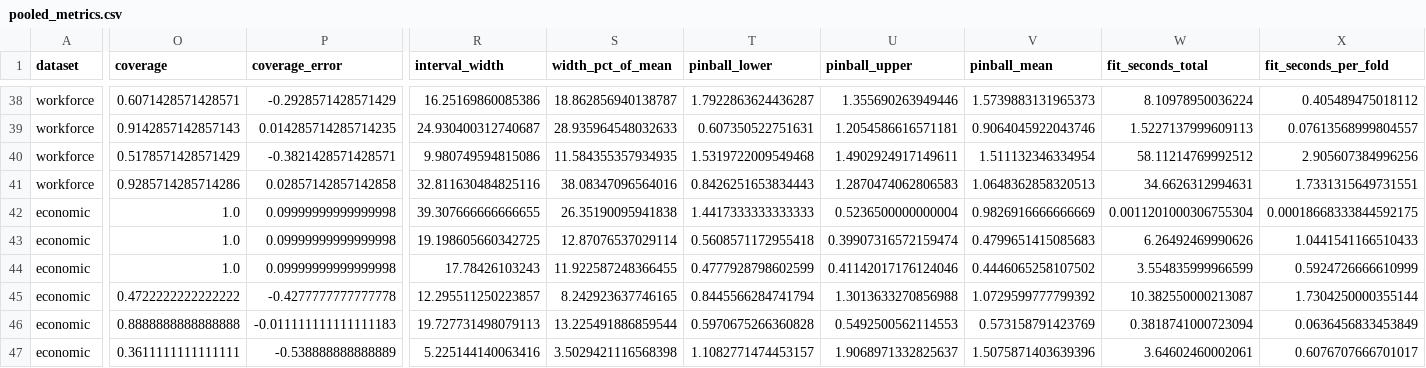
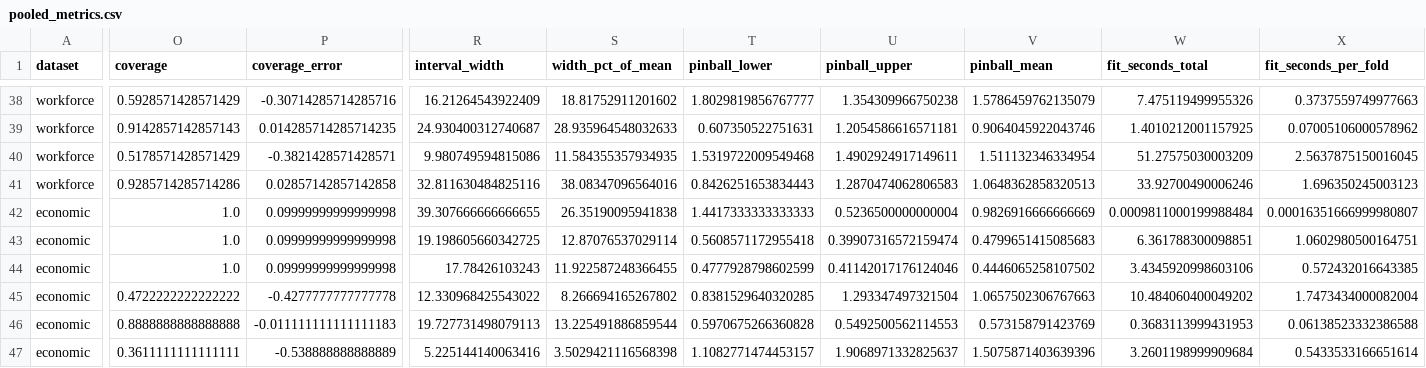
Before and after one commit to Abdullah-FZN/calibrated-forecast-backtesting, a CSV file: outputs/tables/pooled_metrics.csv, drawn as a sheet; only a part is shown, gaps mark what is left out; the diff covers the shown part only; the diff names each change by its address in the sheet, - before the commit and + after, or states it on an @@ line.

```diff
--- a/outputs/tables/pooled_metrics.csv
+++ b/outputs/tables/pooled_metrics.csv
-O38 (coverage): 0.6071428571428571
+O38 (coverage): 0.5928571428571429
-P38 (coverage_error): -0.2928571428571429
+P38 (coverage_error): -0.30714285714285716
-R38 (interval_width): 16.25169860085386
+R38 (interval_width): 16.21264543922409
-S38 (width_pct_of_mean): 18.862856940138787
+S38 (width_pct_of_mean): 18.81752911201602
-T38 (pinball_lower): 1.7922863624436287
+T38 (pinball_lower): 1.8029819856767777
-U38 (pinball_upper): 1.355690263949446
+U38 (pinball_upper): 1.354309966750238
-V38 (pinball_mean): 1.5739883131965373
+V38 (pinball_mean): 1.5786459762135079
-W38 (fit_seconds_total): 8.10978950036224
+W38 (fit_seconds_total): 7.475119499955326
-X38 (fit_seconds_per_fold): 0.405489475018112
+X38 (fit_seconds_per_fold): 0.3737559749977663
-W39 (fit_seconds_total): 1.5227137999609113
+W39 (fit_seconds_total): 1.4010212001157925
-X39 (fit_seconds_per_fold): 0.07613568999804557
+X39 (fit_seconds_per_fold): 0.07005106000578962
-W40 (fit_seconds_total): 58.11214769992512
+W40 (fit_seconds_total): 51.27575030003209
-X40 (fit_seconds_per_fold): 2.905607384996256
+X40 (fit_seconds_per_fold): 2.5637875150016045
-W41 (fit_seconds_total): 34.6626312994631
+W41 (fit_seconds_total): 33.92700490006246
-X41 (fit_seconds_per_fold): 1.7331315649731551
+X41 (fit_seconds_per_fold): 1.696350245003123
-W42 (fit_seconds_total): 0.0011201000306755304
+W42 (fit_seconds_total): 0.0009811000199988484
-X42 (fit_seconds_per_fold): 0.00018668333844592175
+X42 (fit_seconds_per_fold): 0.00016351666999980807
-W43 (fit_seconds_total): 6.26492469990626
+W43 (fit_seconds_total): 6.361788300098851
-X43 (fit_seconds_per_fold): 1.0441541166510433
+X43 (fit_seconds_per_fold): 1.0602980500164751
-W44 (fit_seconds_total): 3.554835999966599
+W44 (fit_seconds_total): 3.4345920998603106
-X44 (fit_seconds_per_fold): 0.5924726666610999
+X44 (fit_seconds_per_fold): 0.572432016643385
-R45 (interval_width): 12.295511250223857
+R45 (interval_width): 12.330968425543022
-S45 (width_pct_of_mean): 8.242923637746165
+S45 (width_pct_of_mean): 8.266694165267802
-T45 (pinball_lower): 0.8445566284741794
+T45 (pinball_lower): 0.8381529640320285
-U45 (pinball_upper): 1.3013633270856988
+U45 (pinball_upper): 1.293347497321504
-V45 (pinball_mean): 1.0729599777799392
+V45 (pinball_mean): 1.0657502306767663
-W45 (fit_seconds_total): 10.382550000213087
+W45 (fit_seconds_total): 10.484060400049202
-X45 (fit_seconds_per_fold): 1.7304250000355144
+X45 (fit_seconds_per_fold): 1.7473434000082004
-W46 (fit_seconds_total): 0.3818741000723094
+W46 (fit_seconds_total): 0.3683113999431953
-X46 (fit_seconds_per_fold): 0.0636456833453849
+X46 (fit_seconds_per_fold): 0.06138523332386588
-W47 (fit_seconds_total): 3.64602460002061
+W47 (fit_seconds_total): 3.2601198999909684
-X47 (fit_seconds_per_fold): 0.6076707666701017
+X47 (fit_seconds_per_fold): 0.5433533166651614
```
Also changed, not shown: 122 edited cells elsewhere in this file, outputs/tables/coverage_by_horizon.csv, outputs/tables/per_fold_metrics.csv, 17 other files.
